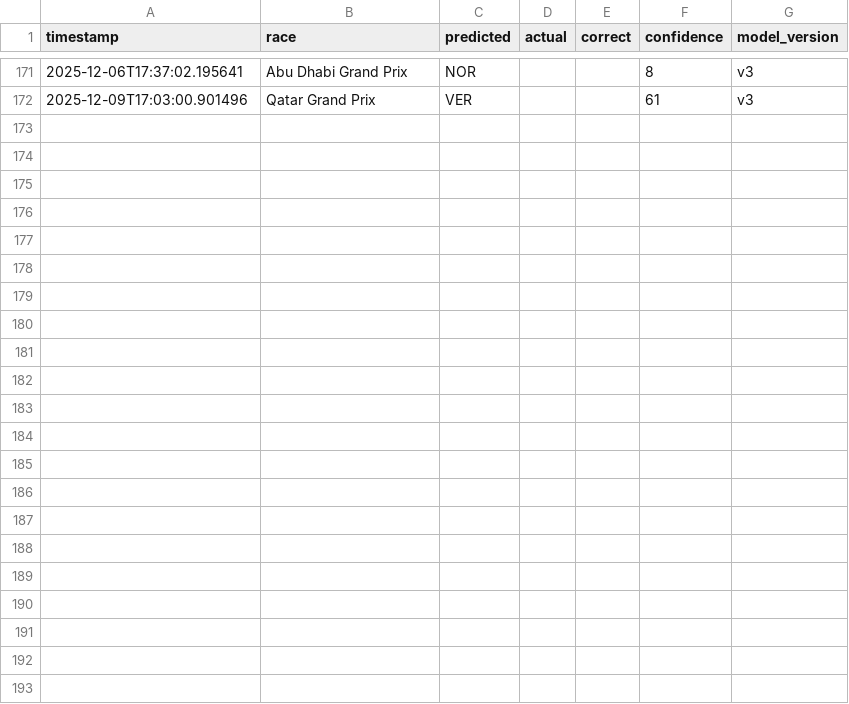
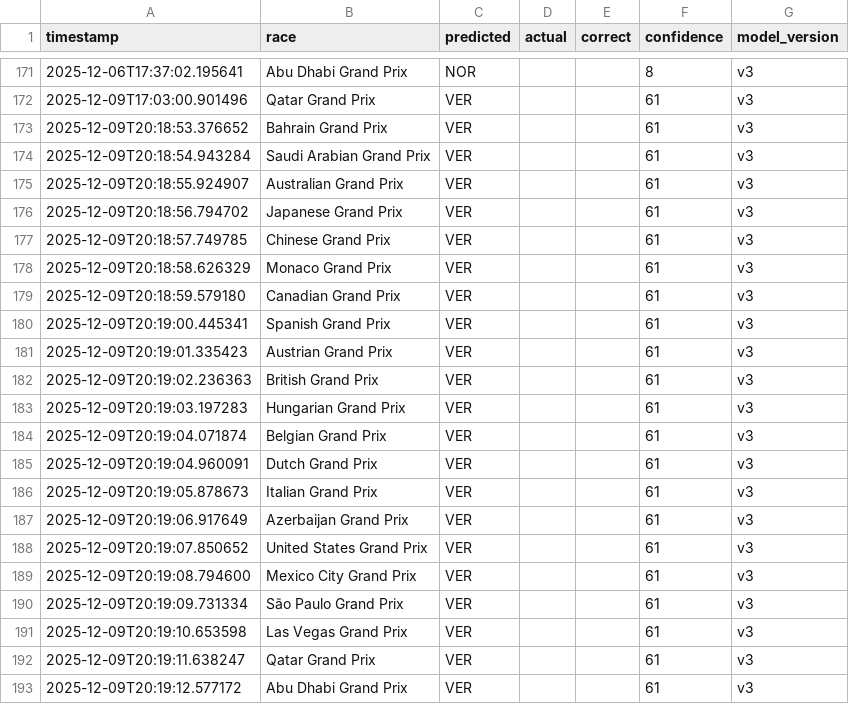
Before and after one commit to Maverick7t/f1_prediction, a CSV file: backend/monitoring/predictions.csv, drawn as a sheet; only a part is shown, gaps mark what is left out.

Commit message:
chore: update monitoring predictions

```diff
--- a/backend/monitoring/predictions.csv
+++ b/backend/monitoring/predictions.csv
@@ -172 +172,22 @@ timestamp,race,predicted,actual,correct,confidence,model_version
 2025-12-09T17:03:00.901496,Qatar Grand Prix,VER,,,61,v3
+2025-12-09T20:18:53.376652,Bahrain Grand Prix,VER,,,61,v3
+2025-12-09T20:18:54.943284,Saudi Arabian Grand Prix,VER,,,61,v3
+2025-12-09T20:18:55.924907,Australian Grand Prix,VER,,,61,v3
+2025-12-09T20:18:56.794702,Japanese Grand Prix,VER,,,61,v3
+2025-12-09T20:18:57.749785,Chinese Grand Prix,VER,,,61,v3
+2025-12-09T20:18:58.626329,Monaco Grand Prix,VER,,,61,v3
+2025-12-09T20:18:59.579180,Canadian Grand Prix,VER,,,61,v3
+2025-12-09T20:19:00.445341,Spanish Grand Prix,VER,,,61,v3
+2025-12-09T20:19:01.335423,Austrian Grand Prix,VER,,,61,v3
+2025-12-09T20:19:02.236363,British Grand Prix,VER,,,61,v3
+2025-12-09T20:19:03.197283,Hungarian Grand Prix,VER,,,61,v3
+2025-12-09T20:19:04.071874,Belgian Grand Prix,VER,,,61,v3
+2025-12-09T20:19:04.960091,Dutch Grand Prix,VER,,,61,v3
+2025-12-09T20:19:05.878673,Italian Grand Prix,VER,,,61,v3
+2025-12-09T20:19:06.917649,Azerbaijan Grand Prix,VER,,,61,v3
+2025-12-09T20:19:07.850652,United States Grand Prix,VER,,,61,v3
+2025-12-09T20:19:08.794600,Mexico City Grand Prix,VER,,,61,v3
+2025-12-09T20:19:09.731334,São Paulo Grand Prix,VER,,,61,v3
+2025-12-09T20:19:10.653598,Las Vegas Grand Prix,VER,,,61,v3
+2025-12-09T20:19:11.638247,Qatar Grand Prix,VER,,,61,v3
+2025-12-09T20:19:12.577172,Abu Dhabi Grand Prix,VER,,,61,v3
```
